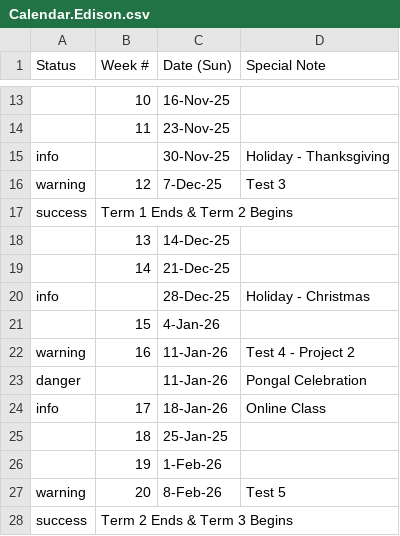
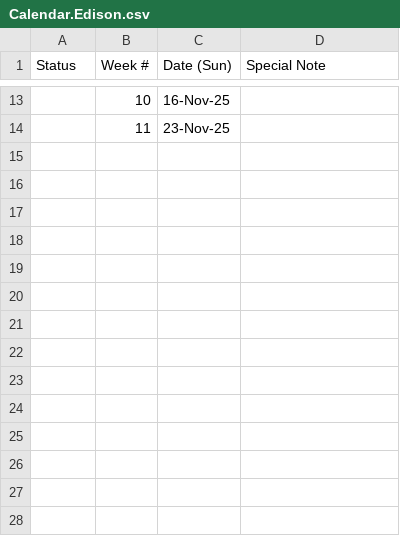
Before and after one commit to JerseyTamilAcademy/NJTA, a CSV file: NJTA.Web/App_Data/Calendar.Edison.csv, drawn as a sheet; only a part is shown, gaps mark what is left out; the diff names each change by its address in the sheet, - before the commit and + after, or states it on an @@ line.

Commit message:
Debugging Calendar Data Error 2

```diff
--- a/NJTA.Web/App_Data/Calendar.Edison.csv
+++ b/NJTA.Web/App_Data/Calendar.Edison.csv
-row 15: info |  | 30-Nov-25 | Holiday - Thanksgiving
-row 16: warning | 12 | 7-Dec-25 | Test 3
-row 17: success | Term 1 Ends & Term 2 Begins
-row 18:  | 13 | 14-Dec-25
-row 19:  | 14 | 21-Dec-25
-row 20: info |  | 28-Dec-25 | Holiday - Christmas
-row 21:  | 15 | 4-Jan-26
-row 22: warning | 16 | 11-Jan-26 | Test 4 - Project 2
-row 23: danger |  | 11-Jan-26 | Pongal Celebration
-row 24: info | 17 | 18-Jan-26 | Online Class
-row 25:  | 18 | 25-Jan-25
-row 26:  | 19 | 1-Feb-26
-row 27: warning | 20 | 8-Feb-26 | Test 5
-row 28: success | Term 2 Ends & Term 3 Begins
```
